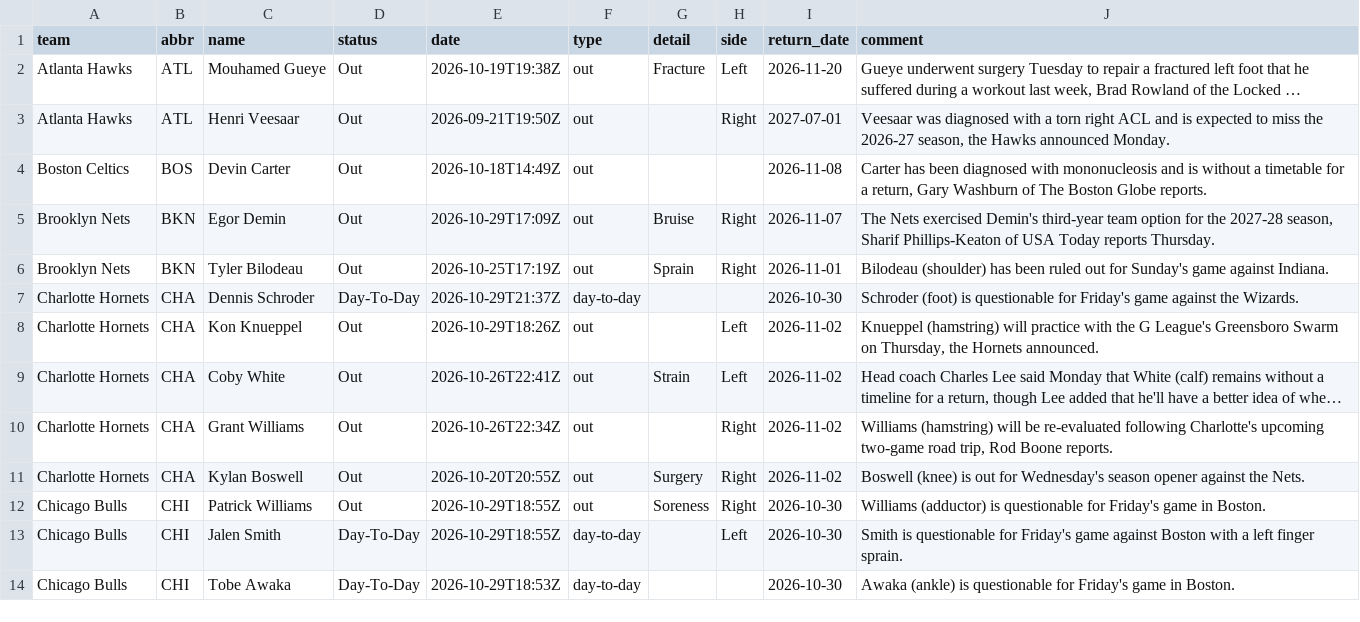
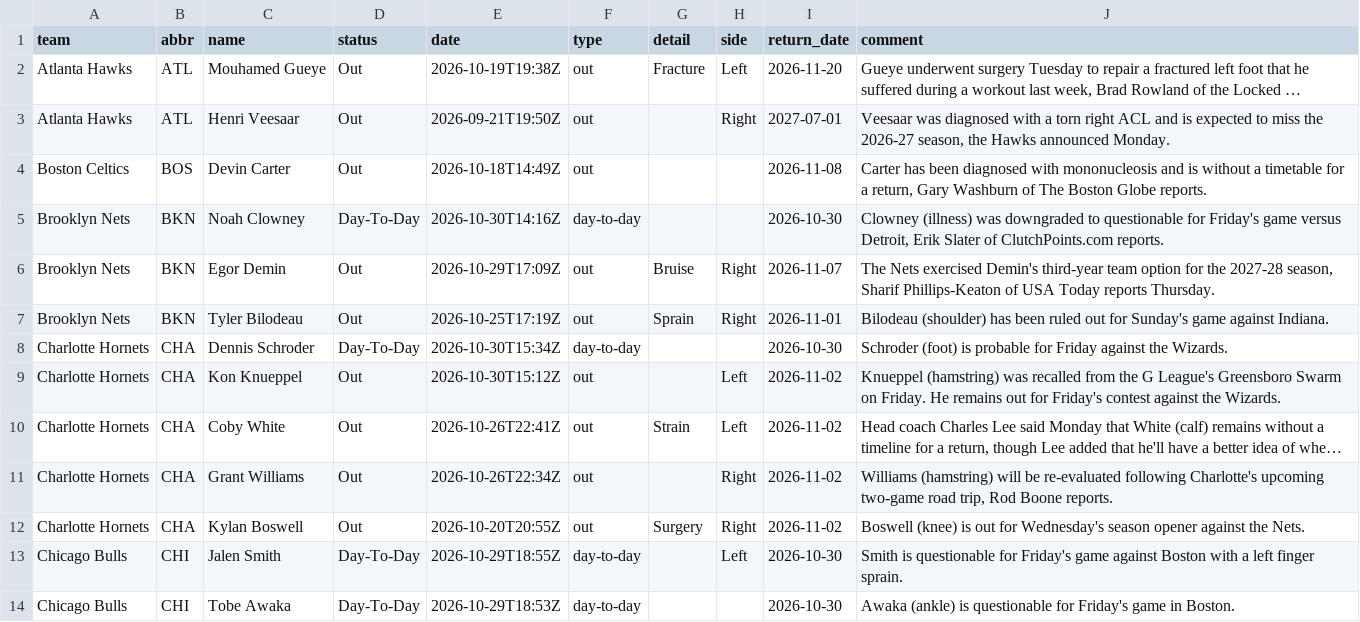
Before and after one commit to jvector26/JIMBO, a CSV file: live/2026/injuries.csv, drawn as a sheet; only a part is shown; long unchanged cells end in …; removed rows and columns are numbered as before the commit, all else as after; the diff names each change by its address in the sheet, - before the commit and + after, or states it on an @@ line.

```diff
--- a/live/2026/injuries.csv
+++ b/live/2026/injuries.csv
+row 5: Brooklyn Nets | BKN | Noah Clowney | Day-To-Day | 2026-10-30T14:16Z | day-to-day |  |  | 2026-10-30 | Clowney (illness) was downgraded to questionable for Friday's game versus Detroit, Erik Slater of ClutchPoints.com reports.
-E8 (date): 2026-10-29T21:37Z
+E8 (date): 2026-10-30T15:34Z
-J8 (comment): …(foot) is questionable for Friday's game against the…
+J8 (comment): …(foot) is probable for Friday against the…
-E9 (date): 2026-10-29T18:26Z
+E9 (date): 2026-10-30T15:12Z
-J9 (comment): Knueppel (hamstring) will practice with the G League's Greensboro Swarm on Thursday, the Hornets announced.
+J9 (comment): Knueppel (hamstring) was recalled from the G League's Greensboro Swarm on Friday. He remains out for Friday's contest against the Wizards.
-row 12: Chicago Bulls | CHI | Patrick Williams | Out | 2026-10-29T18:55Z | out | Soreness | Right | 2026-10-30 | Williams (adductor) is questionable for Friday's game in Boston.
```
Also changed, not shown: live/2026/odds/20261030.csv, live/2026/pregame.csv, 2 other files.
